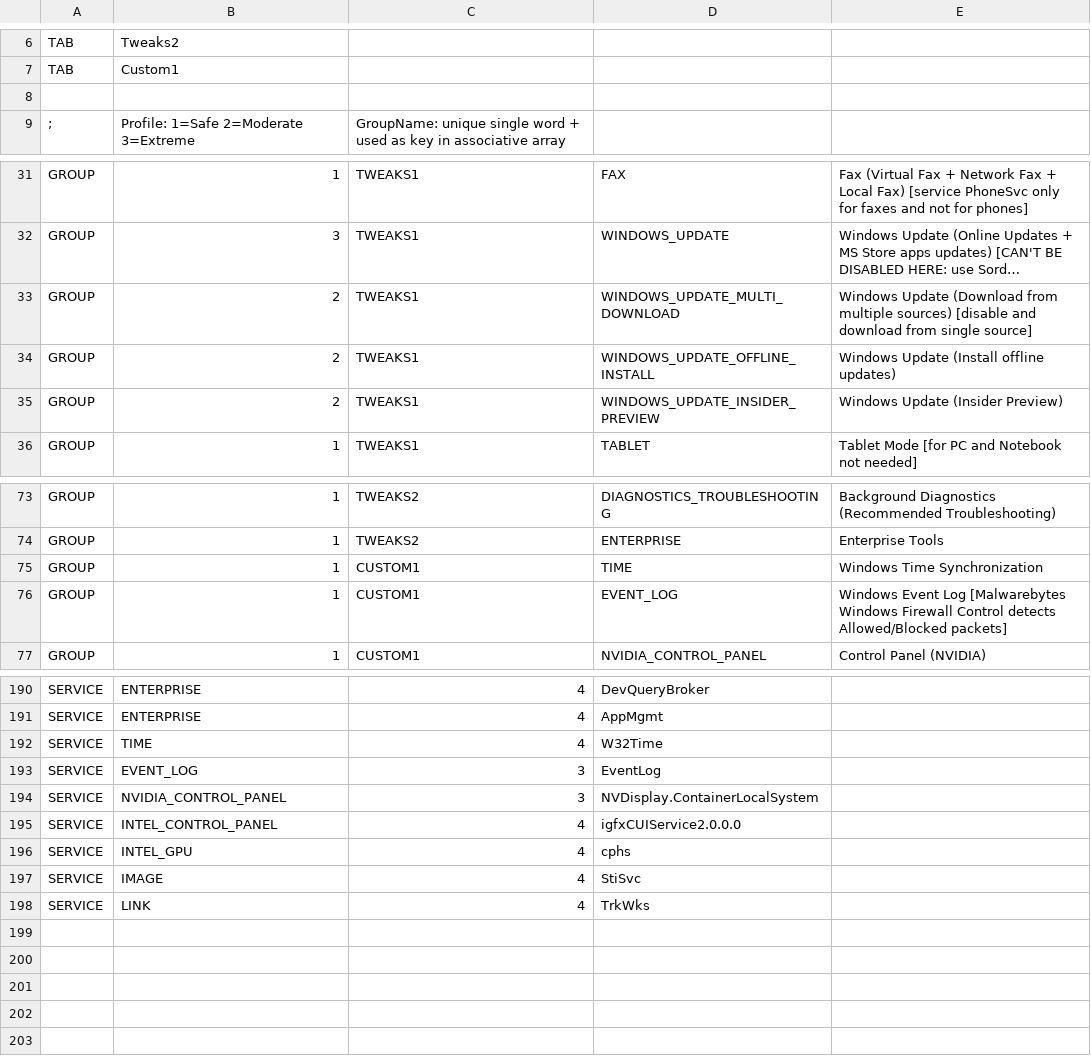
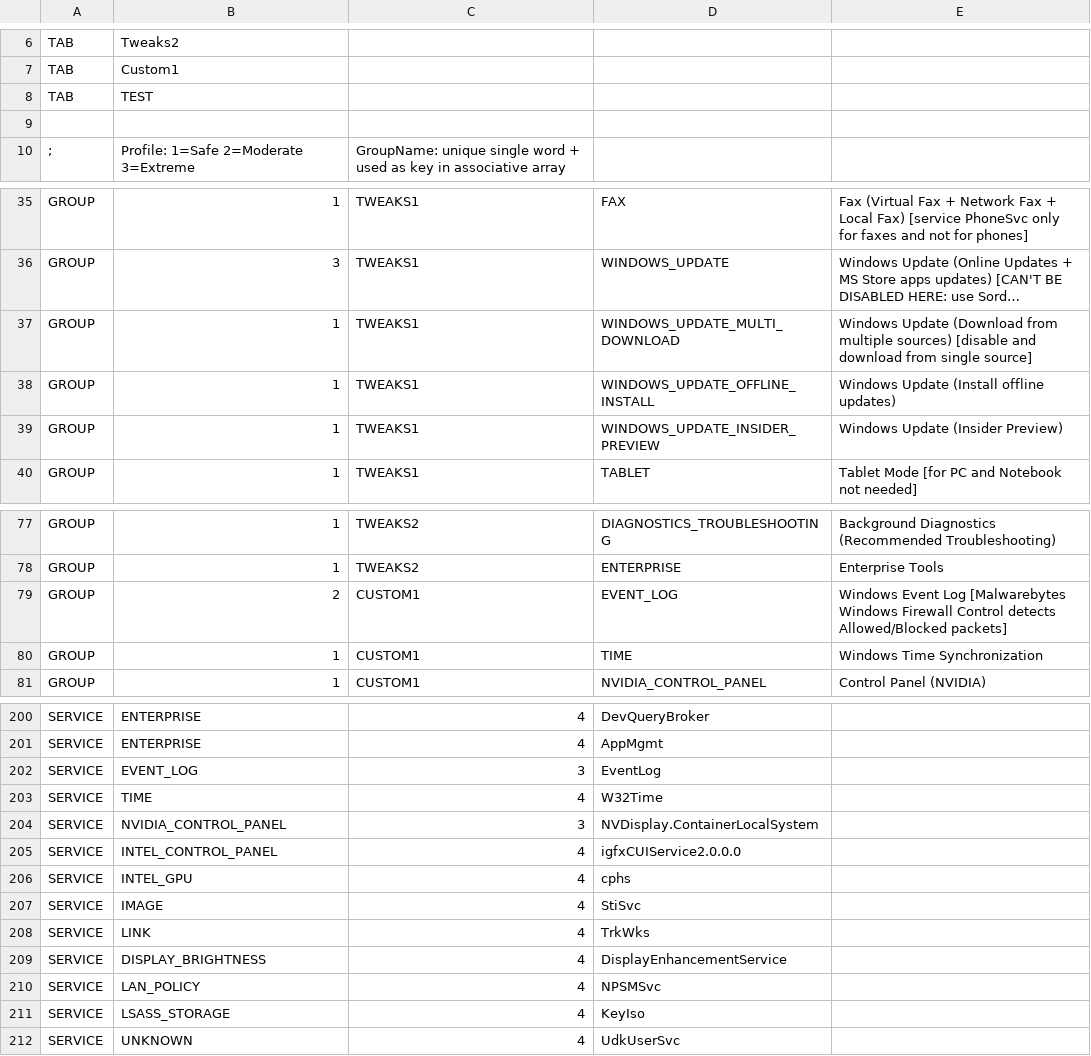
Before and after one commit to kyklish/AutoHotkeyScripts, a CSV file: Services/Services.csv, drawn as a sheet; only a part is shown, gaps mark what is left out; long unchanged cells end in …; removed rows and columns are numbered as before the commit, all else as after; the diff covers the shown part only; the diff names each change by its address in the sheet, - before the commit and + after, or states it on an @@ line.

Commit message:
SERVICES

```diff
--- a/Services/Services.csv
+++ b/Services/Services.csv
+row 8: TAB | TEST
-B37:B39: 2
+B37:B39: 1
+row 79: GROUP | 2 | CUSTOM1 | EVENT_LOG | Windows Event Log [Malwarebytes Windows Firewall Control detects Allowed/Blocked packets]
-row 76: GROUP | 1 | CUSTOM1 | EVENT_LOG | Windows Event Log [Malwarebytes Windows Firewall Control detects Allowed/Blocked packets]
@@ row 193 moved to row 202: SERVICE @@
+row 209: SERVICE | DISPLAY_BRIGHTNESS | 4 | DisplayEnhancementService
+row 210: SERVICE | LAN_POLICY | 4 | NPSMSvc
+row 211: SERVICE | LSASS_STORAGE | 4 | KeyIso
+row 212: SERVICE | UNKNOWN | 4 | UdkUserSvc
```
Also changed, not shown: 12 added rows, 3 removed rows and 4 edited cells elsewhere in this file, Services/Services_Default.csv.
